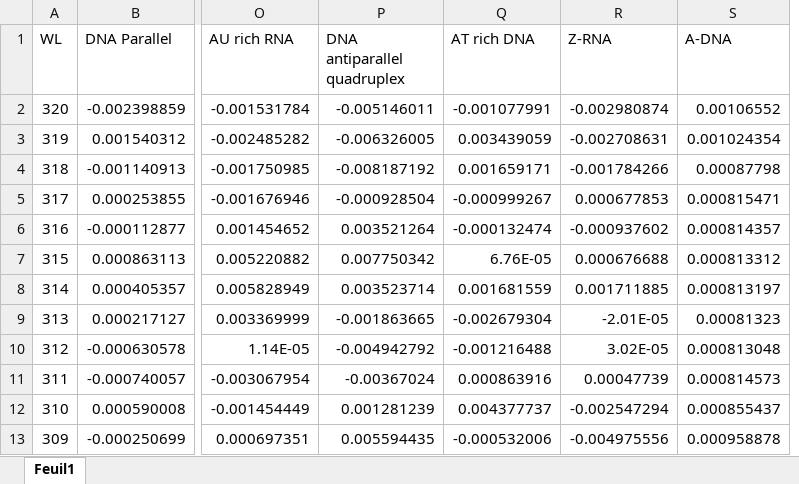
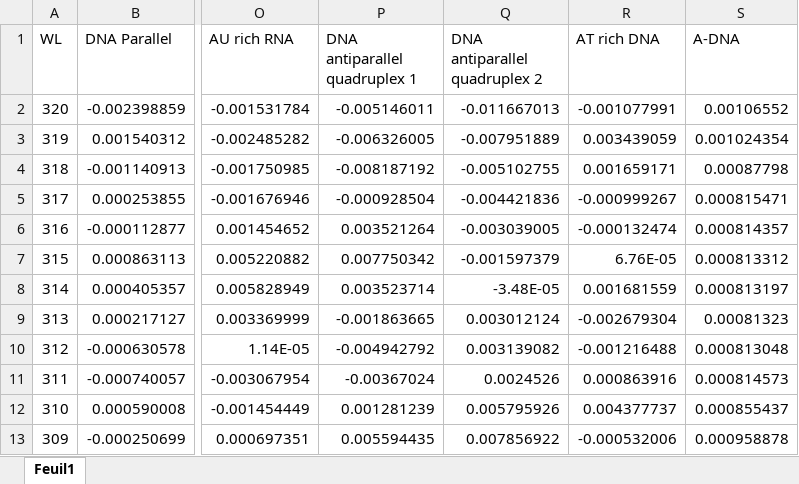
Before and after one commit to Sanofi-Public/CD-spectra-deconvolution, an Excel workbook: References.xlsx, sheet Feuil1, drawn as a sheet; only a part is shown, gaps mark what is left out; values as stored, in another font and other column widths than the file's, no borders; removed rows and columns are numbered as before the commit, all else as after; the diff names each change by its address in the sheet, - before the commit and + after, or states it on an @@ line.

Commit message:
Add files via upload
upgrade of reference file

```diff
--- a/References.xlsx (sheet Feuil1)
+++ b/References.xlsx (sheet Feuil1)
+column Q (DNA antiparallel quadruplex 2), rows 2-13: -0.011667013 | -0.007951889 | -0.005102755 | -0.004421836 | -0.003039005 | -0.001597379 | -3.48E-05 | 0.003012124 | 0.003139082 | 0.0024526 | 0.005795926 | 0.007856922
-column R (Z-RNA), rows 2-13: -0.002980874 | -0.002708631 | -0.001784266 | 0.000677853 | -0.000937602 | 0.000676688 | 0.001711885 | -2.01E-05 | 3.02E-05 | 0.00047739 | -0.002547294 | -0.004975556
-P1: DNA antiparallel quadruplex
+P1: DNA antiparallel quadruplex 1
```
